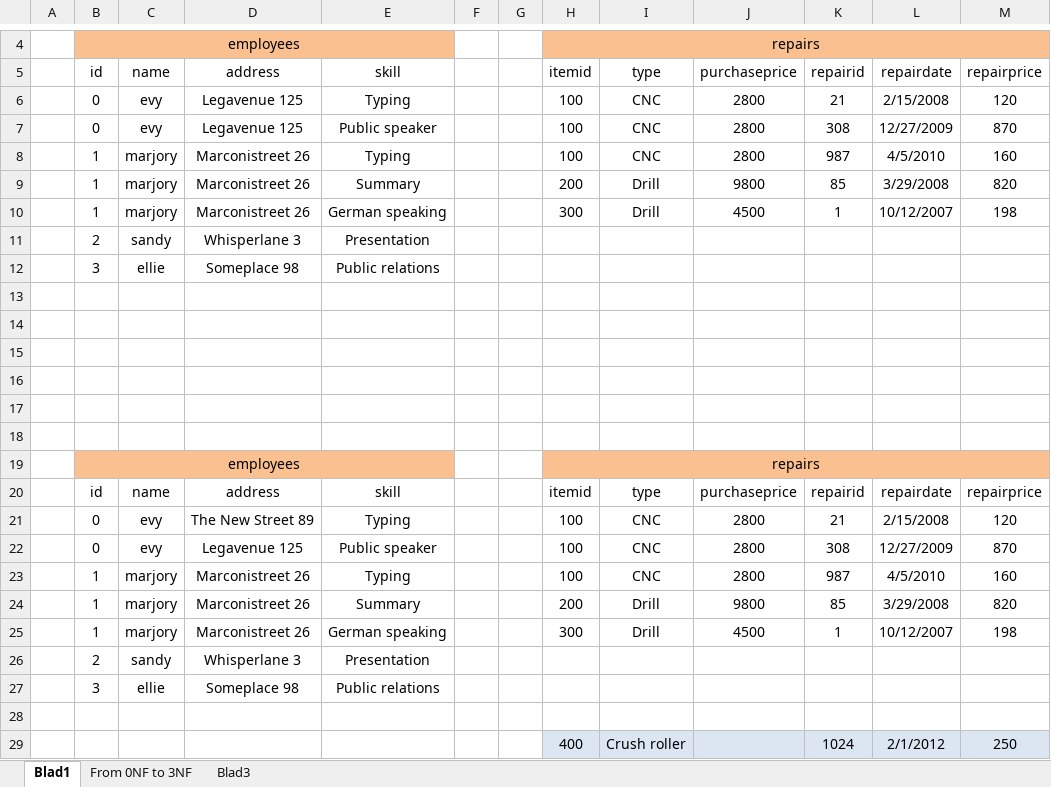
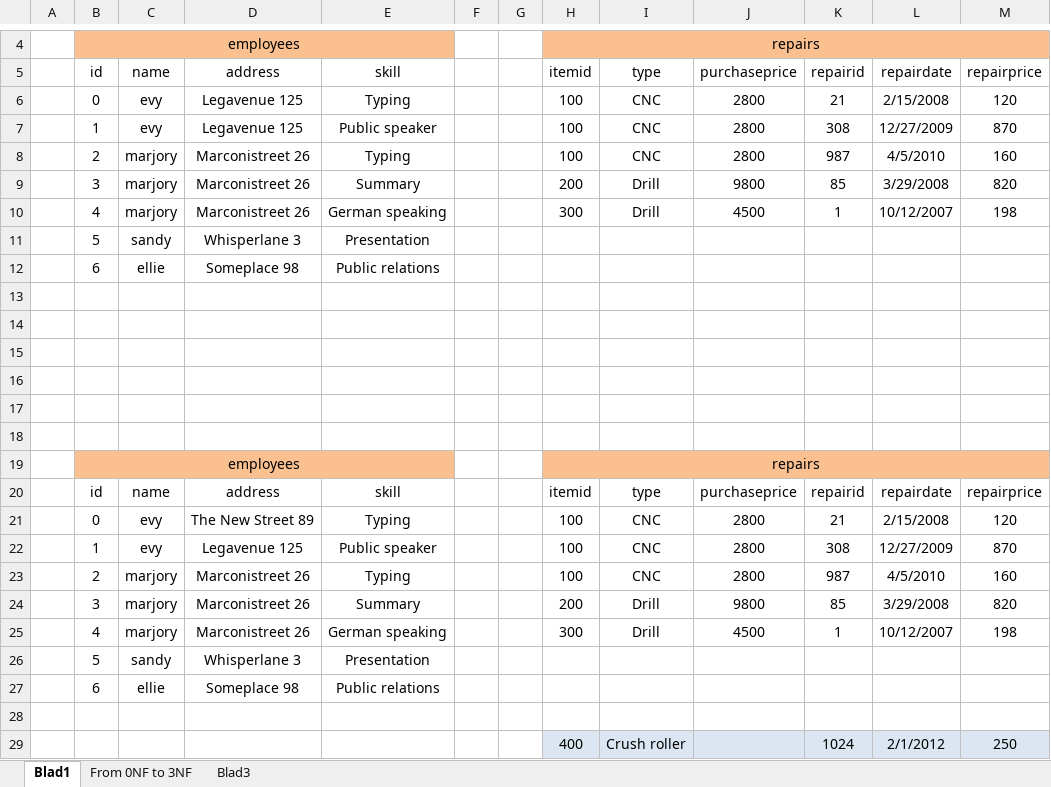
Before and after one commit to BioBoost/databases, an Excel workbook: assets/C02/Anomalies.xlsx, sheet Blad1, drawn as a sheet; only a part is shown, gaps mark what is left out; values as stored, in another font and other column widths than the file's, no borders; table styles not drawn; the diff names each change by its address in the sheet, - before the commit and + after, or states it on an @@ line.

```diff
--- a/assets/C02/Anomalies.xlsx (sheet Blad1)
+++ b/assets/C02/Anomalies.xlsx (sheet Blad1)
-B7 (id): 0
+B7 (id): 1
-B8 (id): 1
+B8 (id): 2
-B9 (id): 1
+B9 (id): 3
-B10 (id): 1
+B10 (id): 4
-B11 (id): 2
+B11 (id): 5
-B12 (id): 3
+B12 (id): 6
-B22 (id): 0
+B22 (id): 1
-B23 (id): 1
+B23 (id): 2
-B24 (id): 1
+B24 (id): 3
-B25 (id): 1
+B25 (id): 4
-B26 (id): 2
+B26 (id): 5
-B27 (id): 3
+B27 (id): 6
```
Also changed, not shown: 1 other file.
